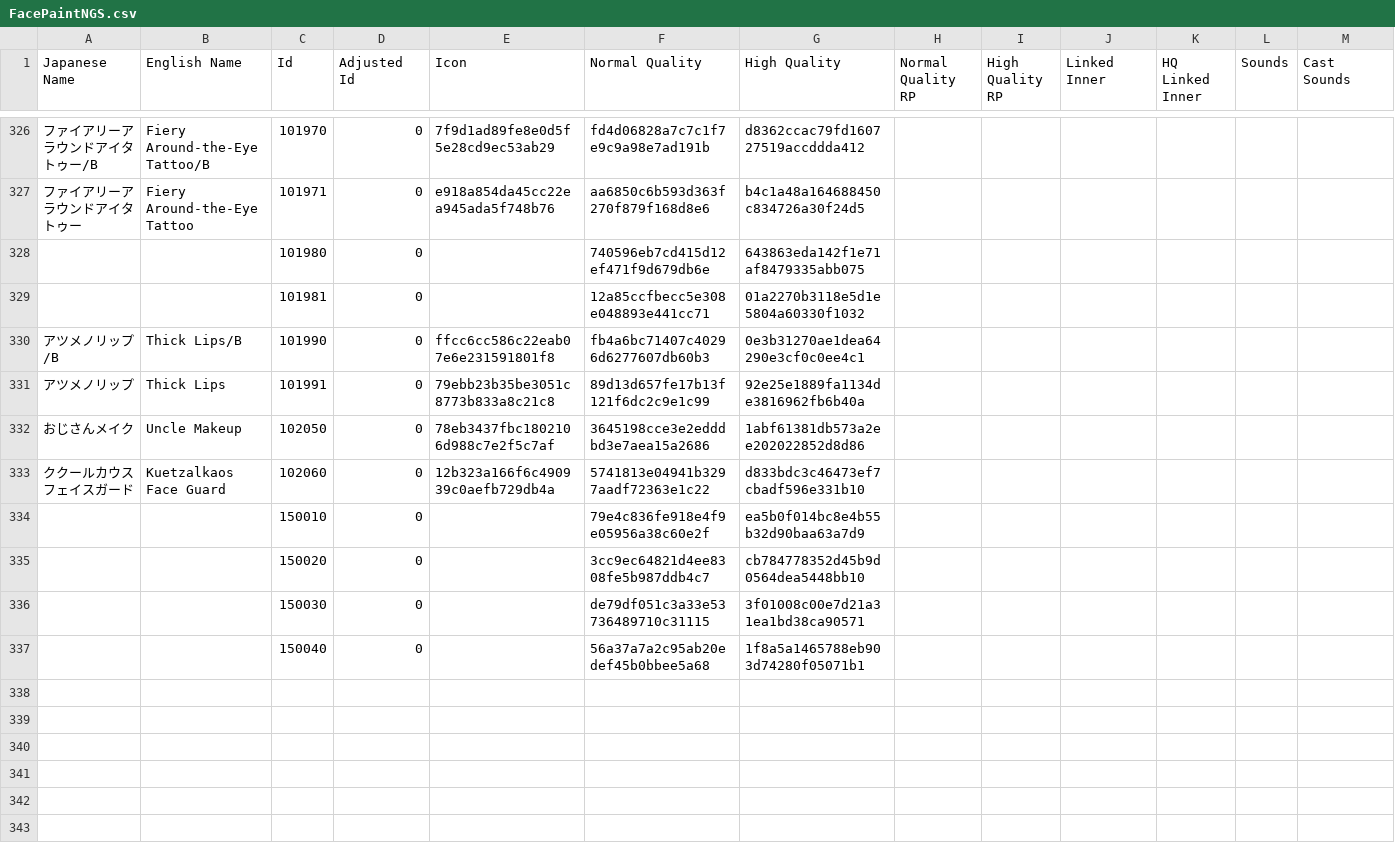
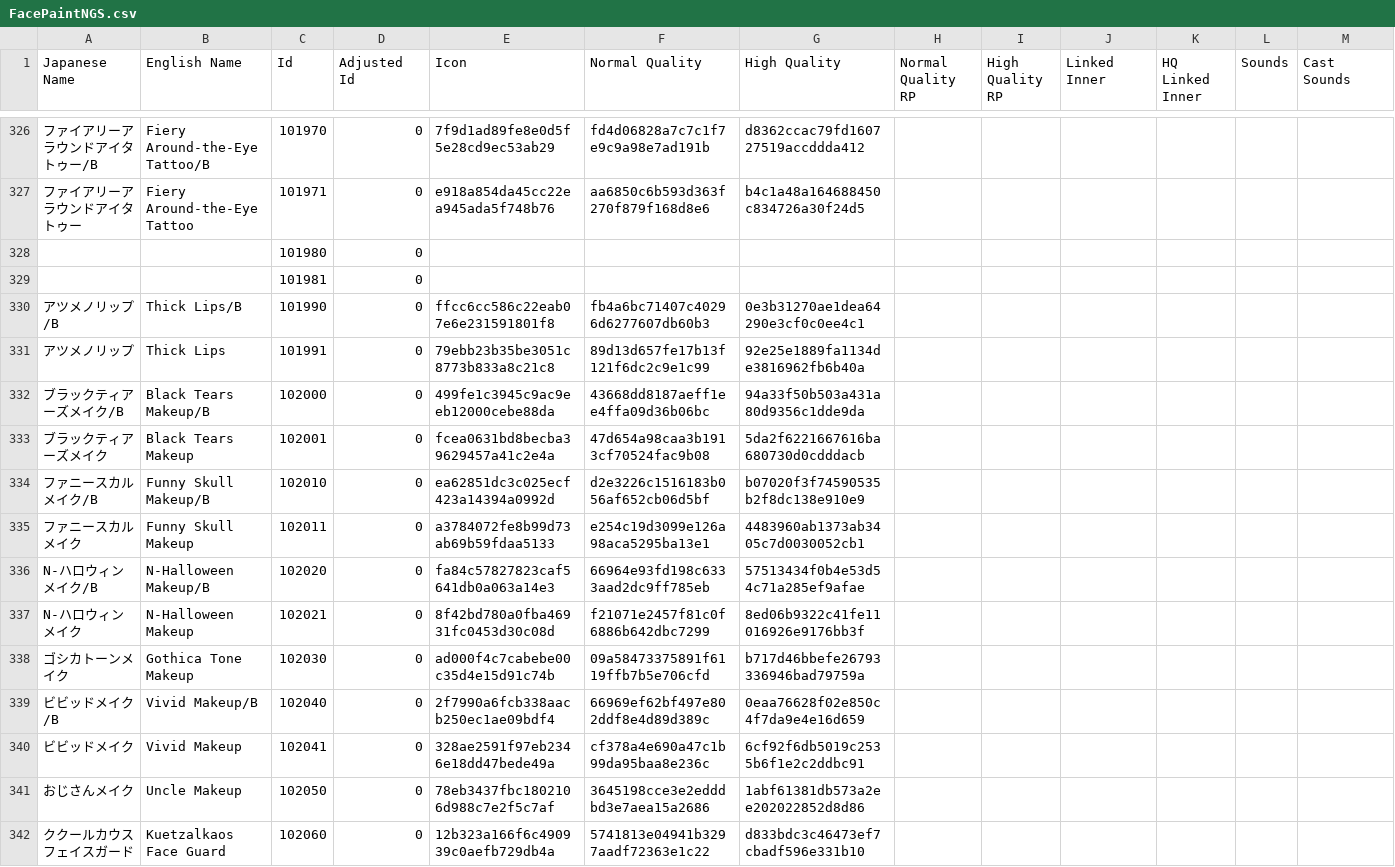
Before and after one commit to KizKizz/pso2_mod_manager, a CSV file: ItemRefSheets/Player/NGS/FacePaintNGS.csv, drawn as a sheet; only a part is shown, gaps mark what is left out; the shorter side is filled out with more unchanged rows; rows hold the shown columns only; the diff covers the shown part only; the diff names each change by its address in the sheet, - before the commit and + after, or states it on an @@ line.

```diff
--- a/ItemRefSheets/Player/NGS/FacePaintNGS.csv
+++ b/ItemRefSheets/Player/NGS/FacePaintNGS.csv
-F328 (Normal Quality): 740596eb7cd415d12ef471f9d679db6e
+F328 (Normal Quality): (empty)
-G328 (High Quality): 643863eda142f1e71af8479335abb075
+G328 (High Quality): (empty)
-F329 (Normal Quality): 12a85ccfbecc5e308e048893e441cc71
+F329 (Normal Quality): (empty)
-G329 (High Quality): 01a2270b3118e5d1e5804a60330f1032
+G329 (High Quality): (empty)
+row 332: ブラックティアーズメイク/B | Black Tears Makeup/B | 102000 | 0 | 499fe1c3945c9ac9eeb12000cebe88da | 43668dd8187aeff1ee4ffa09d36b06bc | 94a33f50b503a431a80d9356c1dde9da
+row 333: ブラックティアーズメイク | Black Tears Makeup | 102001 | 0 | fcea0631bd8becba39629457a41c2e4a | 47d654a98caa3b1913cf70524fac9b08 | 5da2f6221667616ba680730d0cdddacb
+row 334: ファニースカルメイク/B | Funny Skull Makeup/B | 102010 | 0 | ea62851dc3c025ecf423a14394a0992d | d2e3226c1516183b056af652cb06d5bf | b07020f3f74590535b2f8dc138e910e9
+row 335: ファニースカルメイク | Funny Skull Makeup | 102011 | 0 | a3784072fe8b99d73ab69b59fdaa5133 | e254c19d3099e126a98aca5295ba13e1 | 4483960ab1373ab3405c7d0030052cb1
+row 336: N-ハロウィンメイク/B | N-Halloween Makeup/B | 102020 | 0 | fa84c57827823caf5641db0a063a14e3 | 66964e93fd198c6333aad2dc9ff785eb | 57513434f0b4e53d54c71a285ef9afae
+row 337: N-ハロウィンメイク | N-Halloween Makeup | 102021 | 0 | 8f42bd780a0fba46931fc0453d30c08d | f21071e2457f81c0f6886b642dbc7299 | 8ed06b9322c41fe11016926e9176bb3f
+row 338: ゴシカトーンメイク | Gothica Tone Makeup | 102030 | 0 | ad000f4c7cabebe00c35d4e15d91c74b | 09a58473375891f6119ffb7b5e706cfd | b717d46bbefe26793336946bad79759a
+row 339: ビビッドメイク/B | Vivid Makeup/B | 102040 | 0 | 2f7990a6fcb338aacb250ec1ae09bdf4 | 66969ef62bf497e802ddf8e4d89d389c | 0eaa76628f02e850c4f7da9e4e16d659
+row 340: ビビッドメイク | Vivid Makeup | 102041 | 0 | 328ae2591f97eb2346e18dd47bede49a | cf378a4e690a47c1b99da95baa8e236c | 6cf92f6db5019c2535b6f1e2c2ddbc91
```
Also changed, not shown: 10 added rows elsewhere in this file, ItemRefSheets/Player/NGS/AllHairNGS.csv, ItemRefSheets/Player/NGS/FemaleNGSBodyPaint.csv, 50 other files.
